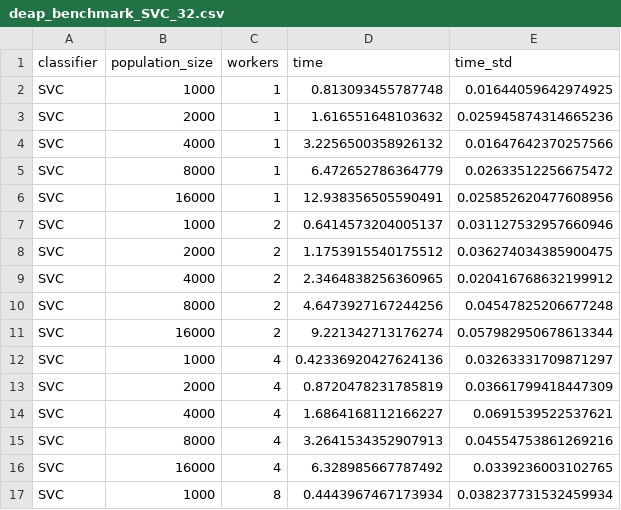
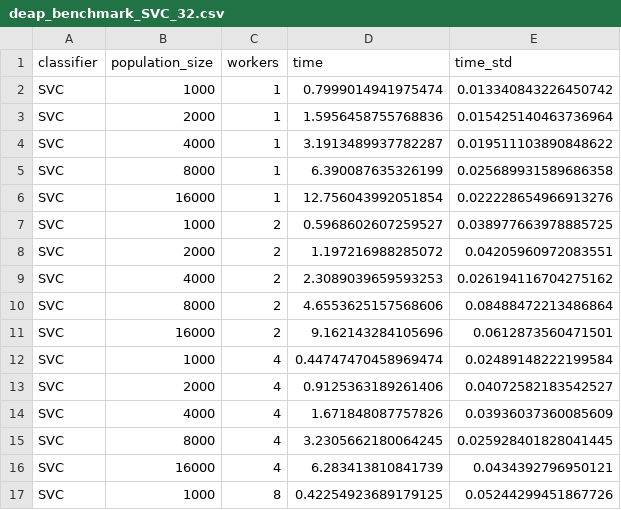
Before and after one commit to FedericoBustaffa/thesis, a CSV file: sources/results/deap_benchmark_SVC_32.csv, drawn as a sheet; only a part is shown; the diff covers the shown part only.

```diff
--- a/sources/results/deap_benchmark_SVC_32.csv
+++ b/sources/results/deap_benchmark_SVC_32.csv
@@ -1,17 +1,17 @@
 classifier,population_size,workers,time,time_std
-SVC,1000,1,0.813093455787748,0.01644059642974925
-SVC,2000,1,1.616551648103632,0.025945874314665236
-SVC,4000,1,3.2256500358926132,0.01647642370257566
-SVC,8000,1,6.472652786364779,0.02633512256675472
-SVC,16000,1,12.938356505590491,0.025852620477608956
-SVC,1000,2,0.6414573204005137,0.031127532957660946
-SVC,2000,2,1.1753915540175512,0.036274034385900475
-SVC,4000,2,2.3464838256360965,0.020416768632199912
-SVC,8000,2,4.6473927167244256,0.04547825206677248
-SVC,16000,2,9.221342713176274,0.057982950678613344
-SVC,1000,4,0.42336920427624136,0.03263331709871297
-SVC,2000,4,0.8720478231785819,0.03661799418447309
-SVC,4000,4,1.6864168112166227,0.0691539522537621
-SVC,8000,4,3.2641534352907913,0.04554753861269216
-SVC,16000,4,6.328985667787492,0.0339236003102765
-SVC,1000,8,0.4443967467173934,0.038237731532459934
+SVC,1000,1,0.7999014941975474,0.013340843226450742
+SVC,2000,1,1.5956458755768836,0.015425140463736964
+SVC,4000,1,3.1913489937782287,0.019511103890848622
+SVC,8000,1,6.390087635326199,0.025689931589686358
+SVC,16000,1,12.756043992051854,0.022228654966913276
+SVC,1000,2,0.5968602607259527,0.038977663978885725
+SVC,2000,2,1.197216988285072,0.04205960972083551
+SVC,4000,2,2.3089039659593253,0.026194116704275162
+SVC,8000,2,4.6553625157568606,0.08488472213486864
+SVC,16000,2,9.162143284105696,0.0612873560471501
+SVC,1000,4,0.44747470458969474,0.02489148222199584
+SVC,2000,4,0.9125363189261406,0.04072582183542527
+SVC,4000,4,1.671848087757826,0.03936037360085609
+SVC,8000,4,3.2305662180064245,0.025928401828041445
+SVC,16000,4,6.283413810841739,0.0434392796950121
+SVC,1000,8,0.42254923689179125,0.05244299451867726
```
Also changed, not shown: 28 edited cells elsewhere in this file, sources/results/deap_benchmark_MLPClassifier_32.csv, 1 other file.
